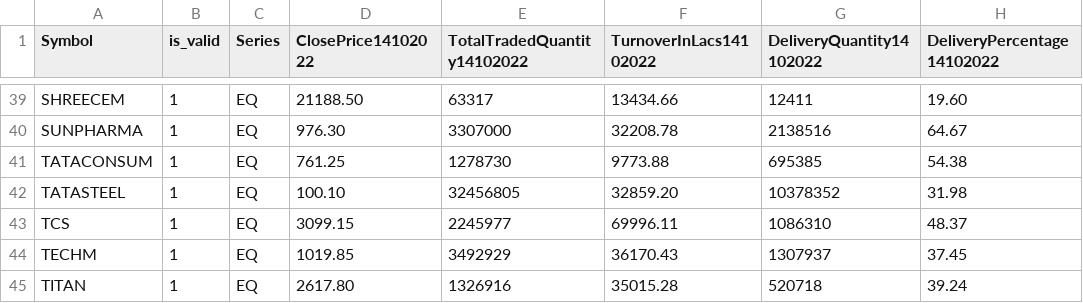
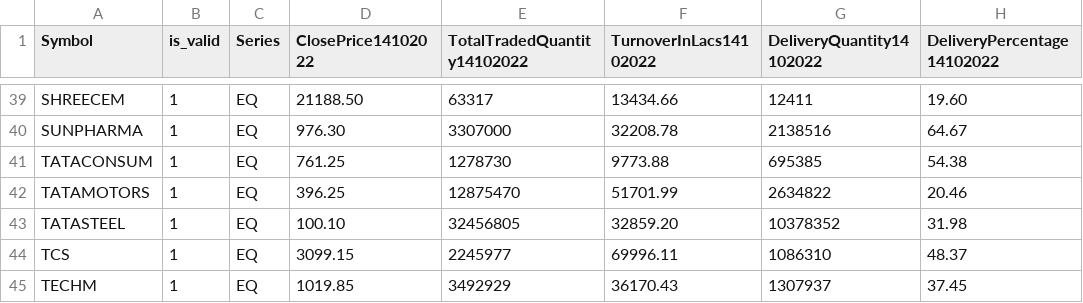
Before and after one commit to Sougata2/NSEdataAutomation, a CSV file: temp_nse_data.csv, drawn as a sheet; only a part is shown, gaps mark what is left out; the shorter side is filled out with more unchanged rows.

```diff
--- a/temp_nse_data.csv
+++ b/temp_nse_data.csv
@@ -41,2 +41,3 @@ SUNPHARMA,1, EQ, 976.30, 3307000, 32208.78, 2138516, 64.67
 TATACONSUM,1, EQ, 761.25, 1278730, 9773.88, 695385, 54.38
+TATAMOTORS,1, EQ, 396.25, 12875470, 51701.99, 2634822, 20.46
 TATASTEEL,1, EQ, 100.10, 32456805, 32859.20, 10378352, 31.98
```
Also changed, not shown: nse_data_file.csv, 1 other file.
